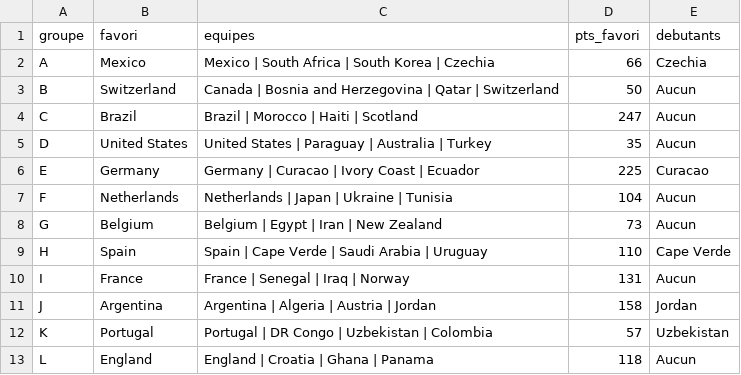
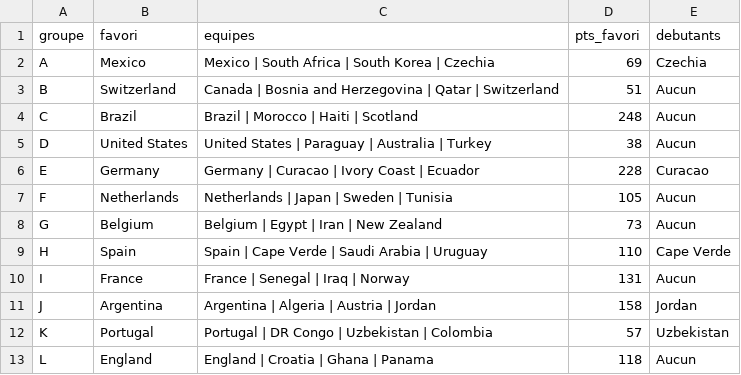
Before and after one commit to flores-brenda/world_cup_2026, a CSV file: data_clean/analyse_groupes_2026.csv, drawn as a sheet.

```diff
--- a/data_clean/analyse_groupes_2026.csv
+++ b/data_clean/analyse_groupes_2026.csv
@@ -1,8 +1,8 @@
 groupe,favori,equipes,pts_favori,debutants
-A,Mexico,Mexico | South Africa | South Korea | Czechia,66,Czechia
-B,Switzerland,Canada | Bosnia and Herzegovina | Qatar | Switzerland,50,Aucun
-C,Brazil,Brazil | Morocco | Haiti | Scotland,247,Aucun
-D,United States,United States | Paraguay | Australia | Turkey,35,Aucun
-E,Germany,Germany | Curacao | Ivory Coast | Ecuador,225,Curacao
-F,Netherlands,Netherlands | Japan | Ukraine | Tunisia,104,Aucun
+A,Mexico,Mexico | South Africa | South Korea | Czechia,69,Czechia
+B,Switzerland,Canada | Bosnia and Herzegovina | Qatar | Switzerland,51,Aucun
+C,Brazil,Brazil | Morocco | Haiti | Scotland,248,Aucun
+D,United States,United States | Paraguay | Australia | Turkey,38,Aucun
+E,Germany,Germany | Curacao | Ivory Coast | Ecuador,228,Curacao
+F,Netherlands,Netherlands | Japan | Sweden | Tunisia,105,Aucun
 G,Belgium,Belgium | Egypt | Iran | New Zealand,73,Aucun
```
Also changed, not shown: data_clean/classement_historique_wc.csv, 4 other files.
